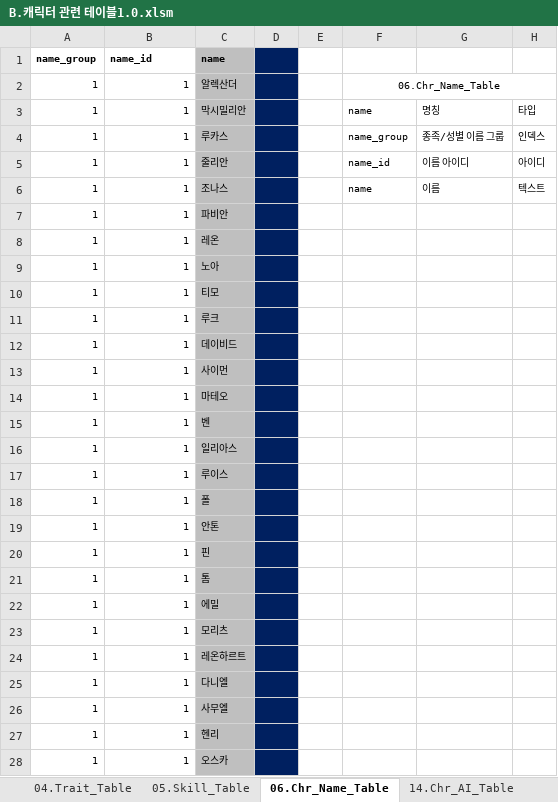
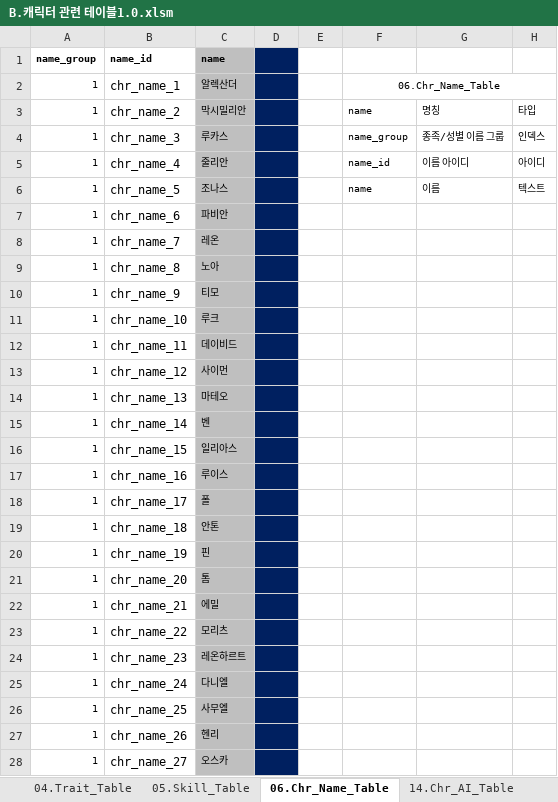
Before and after one commit to kauthor/FluffyDiscatDevelop, an Excel workbook: Plan/Table/B.캐릭터 관련 테이블1.0.xlsm, sheet 06.Chr_Name_Table, drawn as a sheet; only a part is shown; values as stored, in another font and other column widths than the file's, no borders; conditional formats not drawn; the diff covers the shown part only; the diff names each change by its address in the sheet, - before the commit and + after, or states it on an @@ line.

Commit message:
캐릭터 키값 추가

```diff
--- a/Plan/Table/B.캐릭터 관련 테이블1.0.xlsm (sheet 06.Chr_Name_Table)
+++ b/Plan/Table/B.캐릭터 관련 테이블1.0.xlsm (sheet 06.Chr_Name_Table)
-B2 (name_id): 1
+B2 (name_id): chr_name_1
@@ B2:B28 text size: larger @@
-B3 (name_id): 1
+B3 (name_id): chr_name_2
-B4 (name_id): 1
+B4 (name_id): chr_name_3
-B5 (name_id): 1
+B5 (name_id): chr_name_4
-B6 (name_id): 1
+B6 (name_id): chr_name_5
-B7 (name_id): 1
+B7 (name_id): chr_name_6
-B8 (name_id): 1
+B8 (name_id): chr_name_7
-B9 (name_id): 1
+B9 (name_id): chr_name_8
-B10 (name_id): 1
+B10 (name_id): chr_name_9
-B11 (name_id): 1
+B11 (name_id): chr_name_10
-B12 (name_id): 1
+B12 (name_id): chr_name_11
-B13 (name_id): 1
+B13 (name_id): chr_name_12
-B14 (name_id): 1
+B14 (name_id): chr_name_13
-B15 (name_id): 1
+B15 (name_id): chr_name_14
-B16 (name_id): 1
+B16 (name_id): chr_name_15
-B17 (name_id): 1
+B17 (name_id): chr_name_16
-B18 (name_id): 1
+B18 (name_id): chr_name_17
-B19 (name_id): 1
+B19 (name_id): chr_name_18
-B20 (name_id): 1
+B20 (name_id): chr_name_19
-B21 (name_id): 1
+B21 (name_id): chr_name_20
-B22 (name_id): 1
+B22 (name_id): chr_name_21
-B23 (name_id): 1
+B23 (name_id): chr_name_22
-B24 (name_id): 1
+B24 (name_id): chr_name_23
-B25 (name_id): 1
+B25 (name_id): chr_name_24
-B26 (name_id): 1
+B26 (name_id): chr_name_25
-B27 (name_id): 1
+B27 (name_id): chr_name_26
-B28 (name_id): 1
+B28 (name_id): chr_name_27
```
Also changed, not shown: 111 edited cells and cell formats elsewhere in this sheet.
